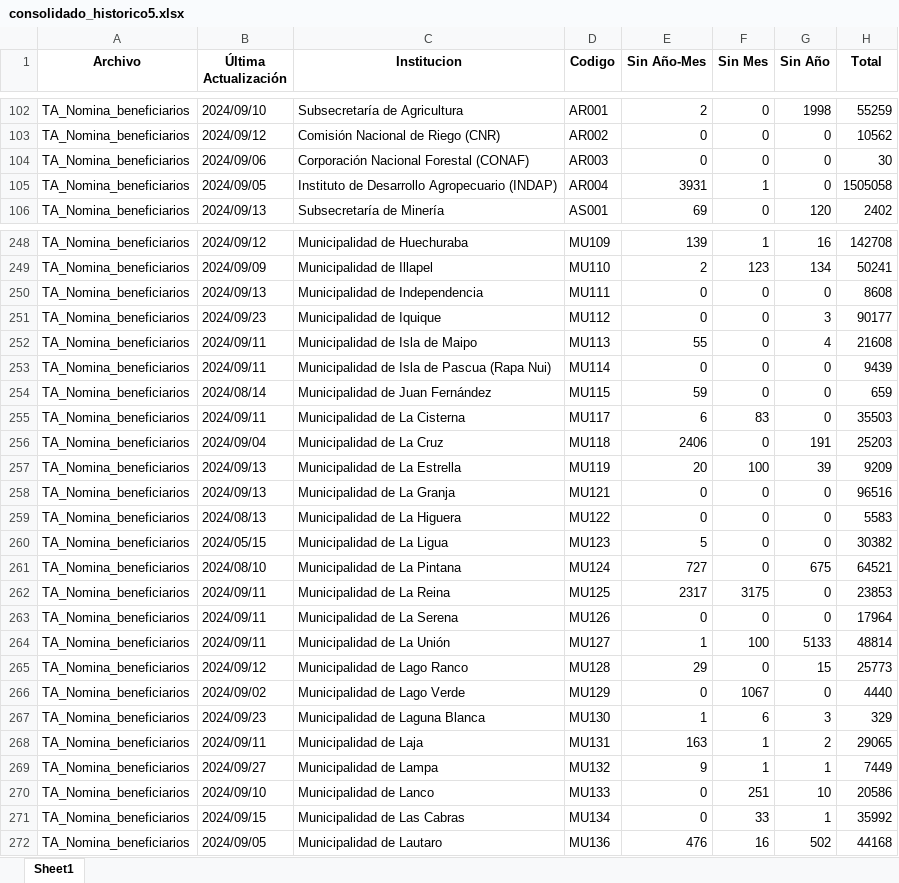
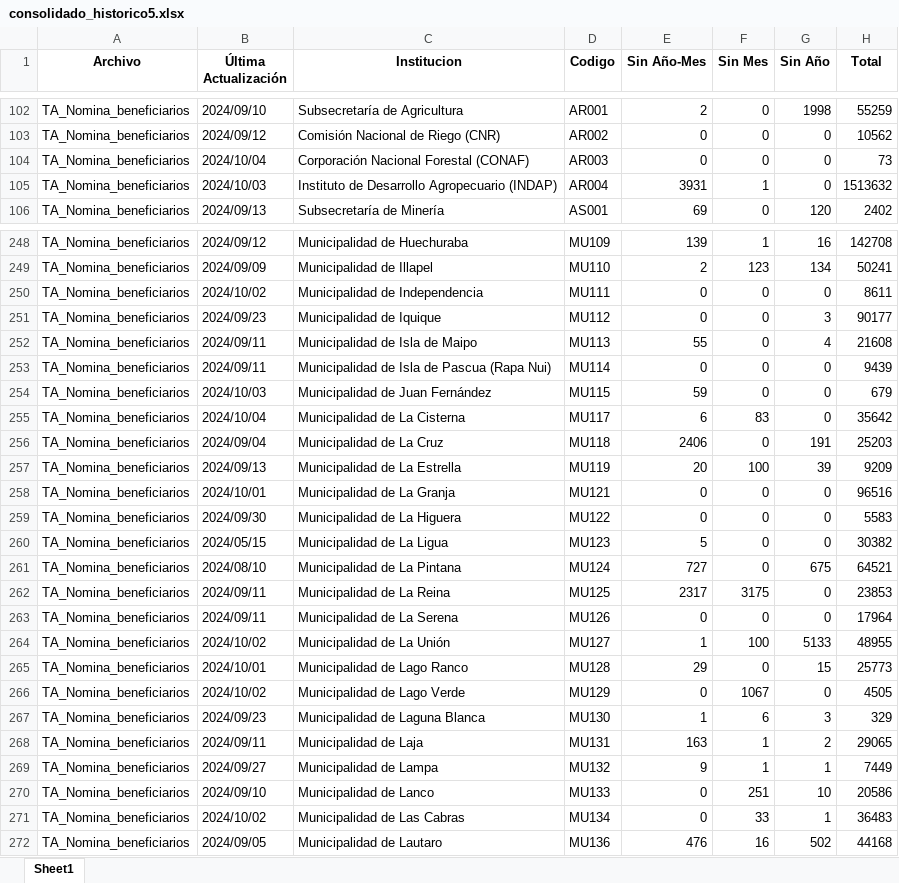
Before and after one commit to Sud-Austral/action_transparencia, an Excel workbook: consolidado_historico5.xlsx, sheet Sheet1, drawn as a sheet; only a part is shown, gaps mark what is left out; values as stored, in another font and other column widths than the file's, no borders; the diff covers the shown part only; the diff names each change by its address in the sheet, - before the commit and + after, or states it on an @@ line.

```diff
--- a/consolidado_historico5.xlsx (sheet Sheet1)
+++ b/consolidado_historico5.xlsx (sheet Sheet1)
-B104 (Última Actualización): 2024/09/06
+B104 (Última Actualización): 2024/10/04
-H104 (Total): 30
+H104 (Total): 73
-B105 (Última Actualización): 2024/09/05
+B105 (Última Actualización): 2024/10/03
-H105 (Total): 1505058
+H105 (Total): 1513632
-B250 (Última Actualización): 2024/09/13
+B250 (Última Actualización): 2024/10/02
-H250 (Total): 8608
+H250 (Total): 8611
-B254 (Última Actualización): 2024/08/14
+B254 (Última Actualización): 2024/10/03
-H254 (Total): 659
+H254 (Total): 679
-B255 (Última Actualización): 2024/09/11
+B255 (Última Actualización): 2024/10/04
-H255 (Total): 35503
+H255 (Total): 35642
-B258 (Última Actualización): 2024/09/13
+B258 (Última Actualización): 2024/10/01
-B259 (Última Actualización): 2024/08/13
+B259 (Última Actualización): 2024/09/30
-B264 (Última Actualización): 2024/09/11
+B264 (Última Actualización): 2024/10/02
-H264 (Total): 48814
+H264 (Total): 48955
-B265 (Última Actualización): 2024/09/12
+B265 (Última Actualización): 2024/10/01
-B266 (Última Actualización): 2024/09/02
+B266 (Última Actualización): 2024/10/02
-H266 (Total): 4440
+H266 (Total): 4505
-B271 (Última Actualización): 2024/09/15
+B271 (Última Actualización): 2024/10/02
-H271 (Total): 35992
+H271 (Total): 36483
```
Also changed, not shown: 160 edited cells elsewhere in this sheet, consolidado5.xlsx.
